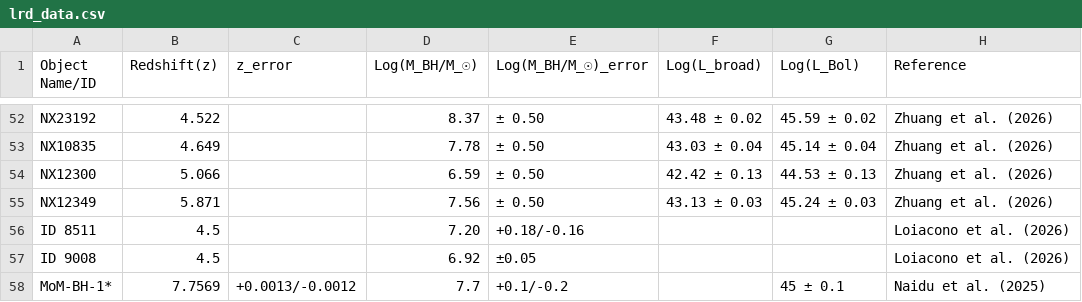
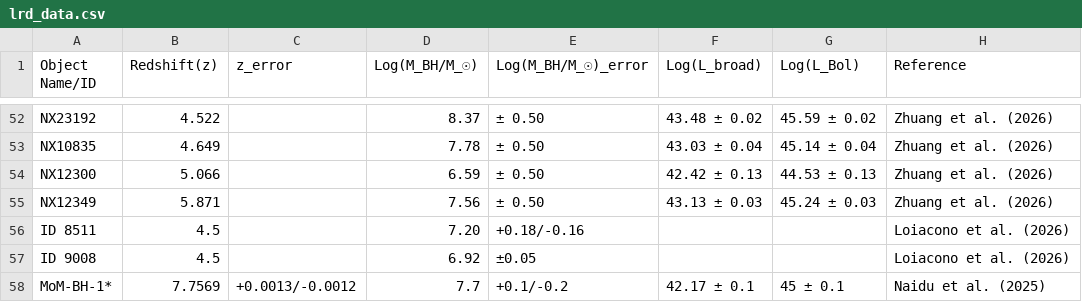
Before and after one commit to atauhd-ops/LRDs_list.csv, a CSV file: lrd_data.csv, drawn as a sheet; only a part is shown, gaps mark what is left out.

Commit message:
Update lrd_data.csv

```diff
--- a/lrd_data.csv
+++ b/lrd_data.csv
@@ -57,2 +57,2 @@ ID 8511,4.5,,7.20,+0.18/-0.16,,, Loiacono et al. (2026)
 ID 9008,4.5,,6.92,±0.05,,, Loiacono et al. (2026)
-MoM-BH-1*,7.7569,+0.0013/-0.0012,7.7,+0.1/-0.2,,45 ± 0.1, Naidu et al. (2025)
+MoM-BH-1*,7.7569,+0.0013/-0.0012,7.7,+0.1/-0.2,42.17 ± 0.1,45 ± 0.1, Naidu et al. (2025)
```
